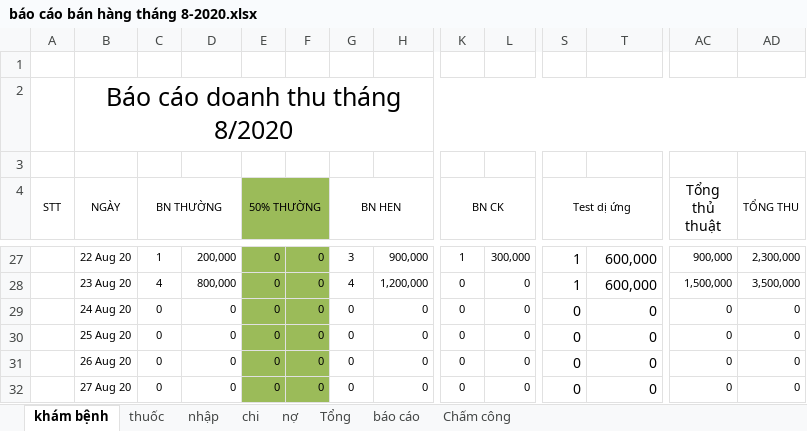
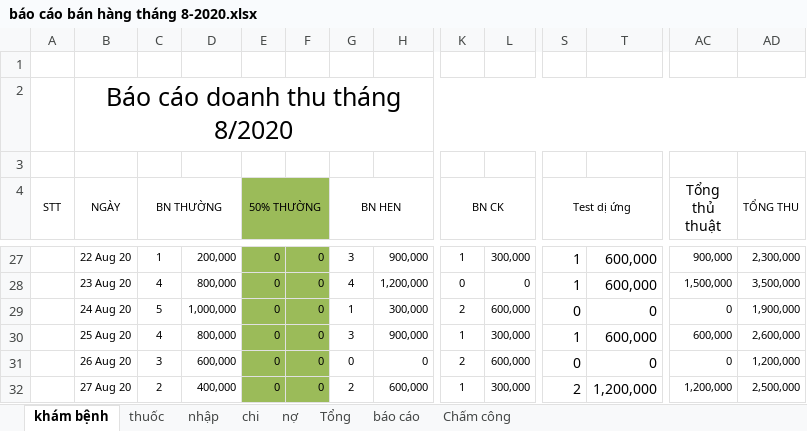
Before and after one commit to minhvl/phongkham, an Excel workbook: Báo cáo/tháng 8 - 2020/báo cáo bán hàng tháng 8-2020.xlsx, sheet khám bệnh, drawn as a sheet; only a part is shown, gaps mark what is left out; values as stored, in another font and other column widths than the file's, no borders; the diff covers the shown part only; the diff names each change by its address in the sheet, - before the commit and + after, or states it on an @@ line.

```diff
--- a/Báo cáo/tháng 8 - 2020/báo cáo bán hàng tháng 8-2020.xlsx (sheet khám bệnh)
+++ b/Báo cáo/tháng 8 - 2020/báo cáo bán hàng tháng 8-2020.xlsx (sheet khám bệnh)
-C29 (BN THƯỜNG): 0
+C29 (BN THƯỜNG): 5
-D29: 0
+D29: 1,000,000
-G29 (BN HEN): 0
+G29 (BN HEN): 1
-H29: 0
+H29: 300,000
-K29 (BN CK): 0
+K29 (BN CK): 2
-L29: 0
+L29: 600,000
-AD29 (TỔNG THU): 0
+AD29 (TỔNG THU): 1,900,000
-C30 (BN THƯỜNG): 0
+C30 (BN THƯỜNG): 4
-D30: 0
+D30: 800,000
-G30 (BN HEN): 0
+G30 (BN HEN): 3
-H30: 0
+H30: 900,000
-K30 (BN CK): 0
+K30 (BN CK): 1
-L30: 0
+L30: 300,000
-S30 (Test dị ứng): 0
+S30 (Test dị ứng): 1
-T30: 0
+T30: 600,000
-AC30 (Tổng thủ thuật): 0
+AC30 (Tổng thủ thuật): 600,000
-AD30 (TỔNG THU): 0
+AD30 (TỔNG THU): 2,600,000
-C31 (BN THƯỜNG): 0
+C31 (BN THƯỜNG): 3
-D31: 0
+D31: 600,000
-K31 (BN CK): 0
+K31 (BN CK): 2
-L31: 0
+L31: 600,000
-AD31 (TỔNG THU): 0
+AD31 (TỔNG THU): 1,200,000
-C32 (BN THƯỜNG): 0
+C32 (BN THƯỜNG): 2
-D32: 0
+D32: 400,000
-G32 (BN HEN): 0
+G32 (BN HEN): 2
-H32: 0
+H32: 600,000
-K32 (BN CK): 0
+K32 (BN CK): 1
-L32: 0
+L32: 300,000
-S32 (Test dị ứng): 0
+S32 (Test dị ứng): 2
-T32: 0
+T32: 1,200,000
-AC32 (Tổng thủ thuật): 0
+AC32 (Tổng thủ thuật): 1,200,000
-AD32 (TỔNG THU): 0
+AD32 (TỔNG THU): 2,500,000
```
Also changed, not shown: 61 edited cells elsewhere in this sheet, sheet Chấm công, sheet nhập, sheet Tổng, sheet báo cáo, sheet chi, sheet nợ, formulas that keep their value, 1 other file.
